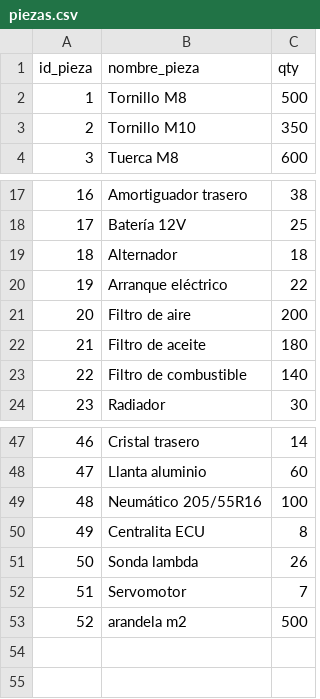
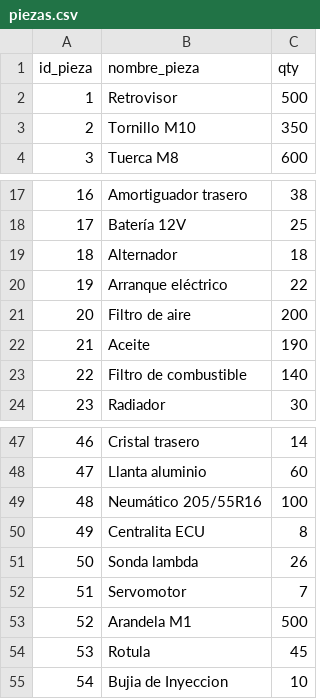
Before and after one commit to Polskivus/Proyecto, a CSV file: Datos/piezas.csv, drawn as a sheet; only a part is shown, gaps mark what is left out.

Commit message:
Creado los 2 csv mas la base de datos

```diff
--- a/Datos/piezas.csv
+++ b/Datos/piezas.csv
@@ -1,3 +1,3 @@
 id_pieza,nombre_pieza,qty
-1,Tornillo M8,500
+1,Retrovisor,500
 2,Tornillo M10,350
@@ -21,3 +21,3 @@ id_pieza,nombre_pieza,qty
 20,Filtro de aire,200
-21,Filtro de aceite,180
+21,Aceite,190
 22,Filtro de combustible,140
@@ -52,2 +52,4 @@ id_pieza,nombre_pieza,qty
 51,Servomotor,7
-52,arandela m2,500
+52,Arandela M1,500
+53,Rotula,45
+54,Bujia de Inyeccion,10
```
Also changed, not shown: 3 other files.
